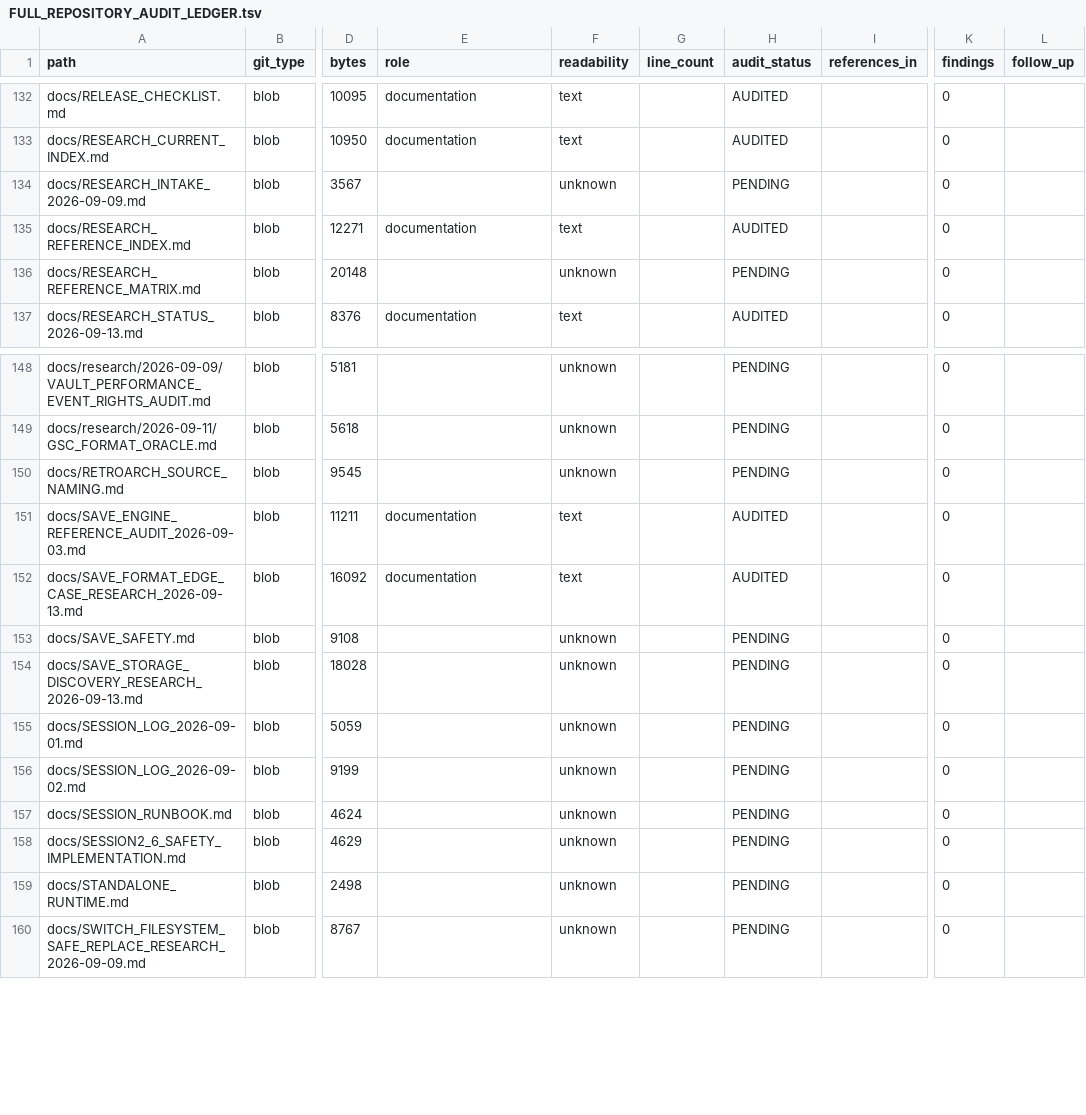
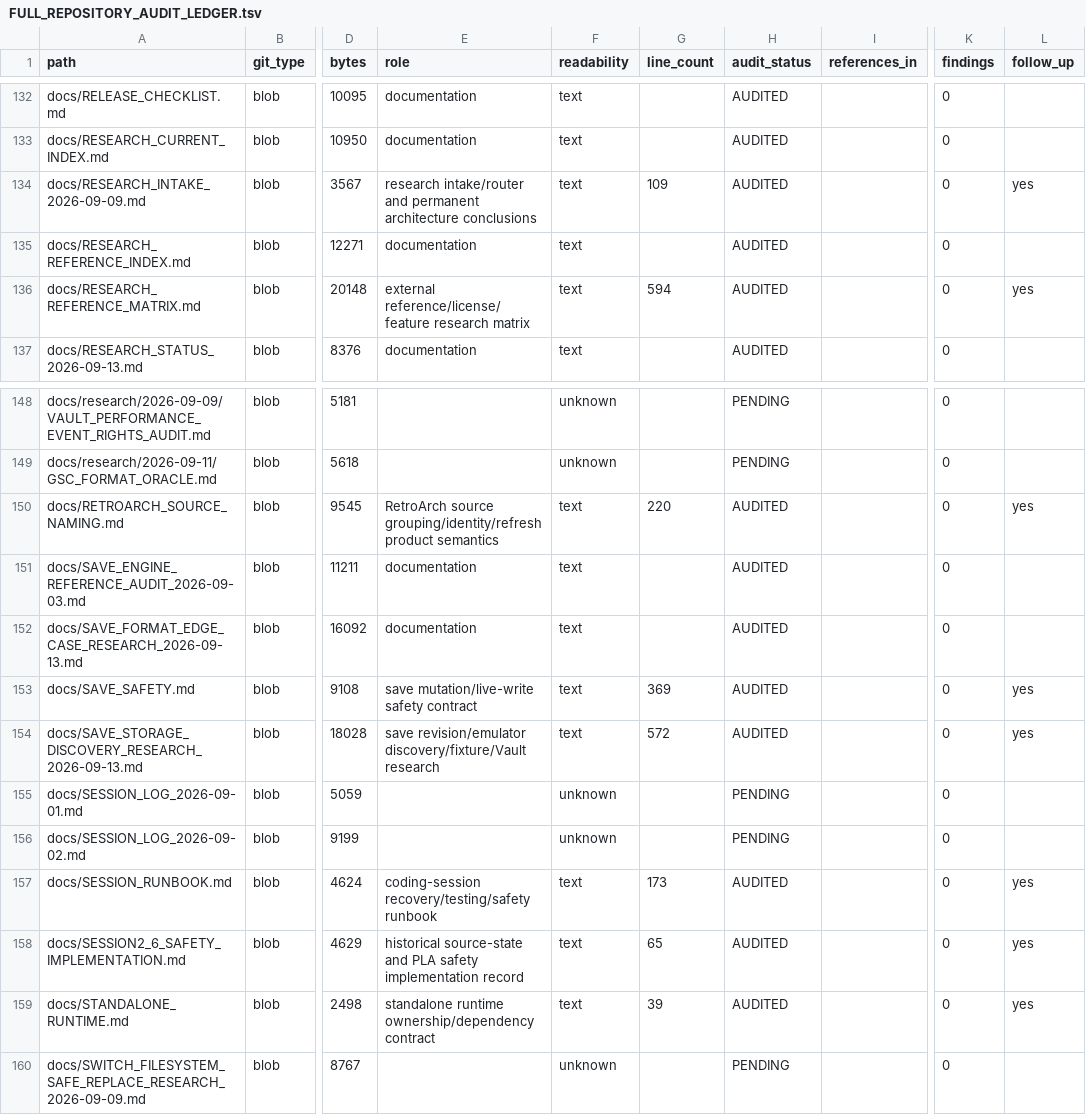
Before and after one commit to GlitchedZeus/PokeBank-NX, a TSV file: docs/FULL_REPOSITORY_AUDIT_LEDGER.tsv, drawn as a sheet; only a part is shown, gaps mark what is left out; the diff names each change by its address in the sheet, - before the commit and + after, or states it on an @@ line.

Commit message:
audit: complete safety and discovery documentation tranche

```diff
--- a/docs/FULL_REPOSITORY_AUDIT_LEDGER.tsv
+++ b/docs/FULL_REPOSITORY_AUDIT_LEDGER.tsv
-E134 (role): (empty)
+E134 (role): research intake/router and permanent architecture conclusions
-F134 (readability): unknown
+F134 (readability): text
-G134 (line_count): (empty)
+G134 (line_count): 109
-H134 (audit_status): PENDING
+H134 (audit_status): AUDITED
-L134 (follow_up): (empty)
+L134 (follow_up): yes
-E136 (role): (empty)
+E136 (role): external reference/license/feature research matrix
-F136 (readability): unknown
+F136 (readability): text
-G136 (line_count): (empty)
+G136 (line_count): 594
-H136 (audit_status): PENDING
+H136 (audit_status): AUDITED
-L136 (follow_up): (empty)
+L136 (follow_up): yes
-E150 (role): (empty)
+E150 (role): RetroArch source grouping/identity/refresh product semantics
-F150 (readability): unknown
+F150 (readability): text
-G150 (line_count): (empty)
+G150 (line_count): 220
-H150 (audit_status): PENDING
+H150 (audit_status): AUDITED
-L150 (follow_up): (empty)
+L150 (follow_up): yes
-E153 (role): (empty)
+E153 (role): save mutation/live-write safety contract
-F153:F154 (readability): unknown
+F153:F154 (readability): text
-G153 (line_count): (empty)
+G153 (line_count): 369
-H153:H154 (audit_status): PENDING
+H153:H154 (audit_status): AUDITED
-L153:L154 (follow_up): (empty)
+L153:L154 (follow_up): yes
-E154 (role): (empty)
+E154 (role): save revision/emulator discovery/fixture/Vault research
-G154 (line_count): (empty)
+G154 (line_count): 572
-E157 (role): (empty)
+E157 (role): coding-session recovery/testing/safety runbook
-F157:F159 (readability): unknown
+F157:F159 (readability): text
-G157 (line_count): (empty)
+G157 (line_count): 173
-H157:H159 (audit_status): PENDING
+H157:H159 (audit_status): AUDITED
-L157:L159 (follow_up): (empty)
+L157:L159 (follow_up): yes
-E158 (role): (empty)
+E158 (role): historical source-state and PLA safety implementation record
-G158 (line_count): (empty)
+G158 (line_count): 65
-E159 (role): (empty)
+E159 (role): standalone runtime ownership/dependency contract
-G159 (line_count): (empty)
+G159 (line_count): 39
```
